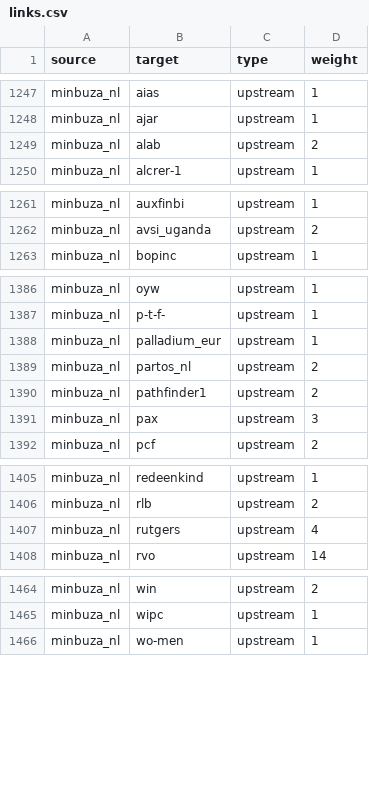
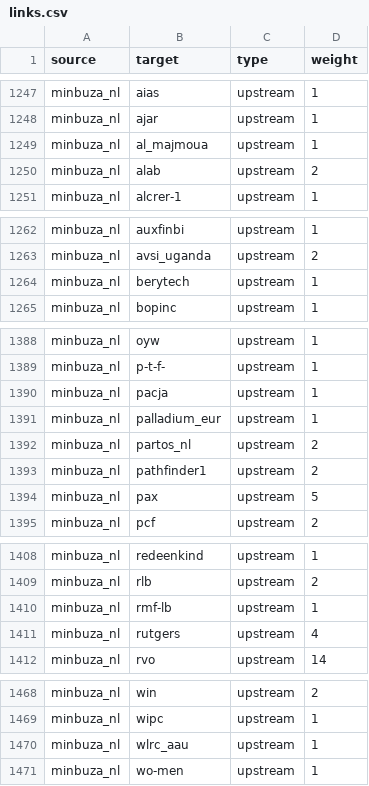
Before and after one commit to andylolz/traceability, a CSV file: links.csv, drawn as a sheet; only a part is shown, gaps mark what is left out; the diff covers the shown part only.

Commit message:
Deploying to gh-pages from  @ 3dd9fb0169f10f756769f0839059b05ec664e5b7 🚀

```diff
--- a/links.csv
+++ b/links.csv
@@ -1248,2 +1248,3 @@ minbuza_nl,aias,upstream,1
 minbuza_nl,ajar,upstream,1
+minbuza_nl,al_majmoua,upstream,1
 minbuza_nl,alab,upstream,2
@@ -1262,2 +1263,3 @@ minbuza_nl,auxfinbi,upstream,1
 minbuza_nl,avsi_uganda,upstream,2
+minbuza_nl,berytech,upstream,1
 minbuza_nl,bopinc,upstream,1
@@ -1387,2 +1389,3 @@ minbuza_nl,oyw,upstream,1
 minbuza_nl,p-t-f-,upstream,1
+minbuza_nl,pacja,upstream,1
 minbuza_nl,palladium_eur,upstream,1
@@ -1390,3 +1393,3 @@ minbuza_nl,partos_nl,upstream,2
 minbuza_nl,pathfinder1,upstream,2
-minbuza_nl,pax,upstream,3
+minbuza_nl,pax,upstream,5
 minbuza_nl,pcf,upstream,2
@@ -1406,2 +1409,3 @@ minbuza_nl,redeenkind,upstream,1
 minbuza_nl,rlb,upstream,2
+minbuza_nl,rmf-lb,upstream,1
 minbuza_nl,rutgers,upstream,4
@@ -1465,2 +1469,3 @@ minbuza_nl,win,upstream,2
 minbuza_nl,wipc,upstream,1
+minbuza_nl,wlrc_aau,upstream,1
 minbuza_nl,wo-men,upstream,1
```
Also changed, not shown: 1 edited cell elsewhere in this file.
